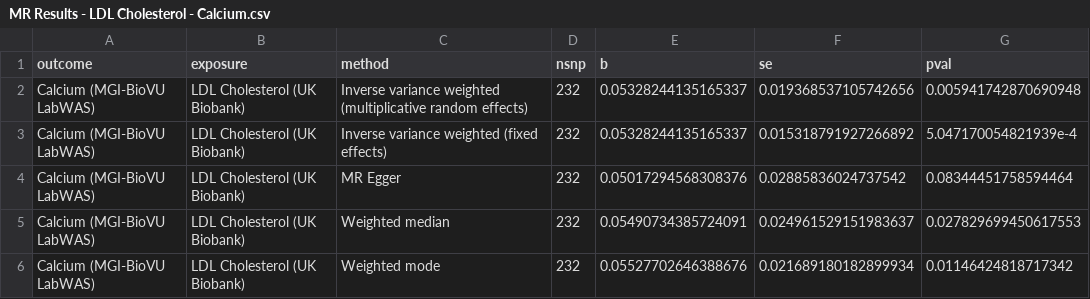
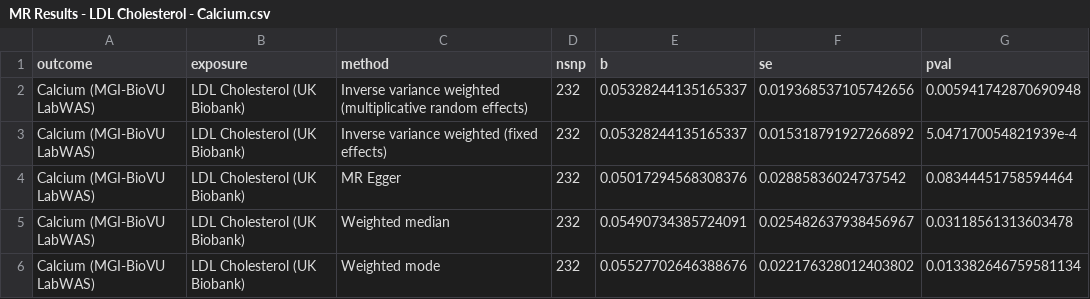
Before and after one commit to BridgesLab/PrecisionNutrition, a CSV file: Human Genetics/MR Results - LDL Cholesterol - Calcium.csv, drawn as a sheet.

```diff
--- a/Human Genetics/MR Results - LDL Cholesterol - Calcium.csv
+++ b/Human Genetics/MR Results - LDL Cholesterol - Calcium.csv
@@ -4,3 +4,3 @@ Calcium (MGI-BioVU LabWAS),LDL Cholesterol (UK Biobank),Inverse variance weighte
 Calcium (MGI-BioVU LabWAS),LDL Cholesterol (UK Biobank),MR Egger,232,0.05017294568308376,0.02885836024737542,0.08344451758594464
-Calcium (MGI-BioVU LabWAS),LDL Cholesterol (UK Biobank),Weighted median,232,0.05490734385724091,0.024961529151983637,0.027829699450617553
-Calcium (MGI-BioVU LabWAS),LDL Cholesterol (UK Biobank),Weighted mode,232,0.05527702646388676,0.021689180182899934,0.01146424818717342
+Calcium (MGI-BioVU LabWAS),LDL Cholesterol (UK Biobank),Weighted median,232,0.05490734385724091,0.025482637938456967,0.03118561313603478
+Calcium (MGI-BioVU LabWAS),LDL Cholesterol (UK Biobank),Weighted mode,232,0.05527702646388676,0.022176328012403802,0.013382646759581134
```
Also changed, not shown: Human Genetics/MR Results - Calcium - LDL Cholesterol.csv, Human Genetics/MR Results - Calcium - Total Cholesterol.csv, 45 other files.
